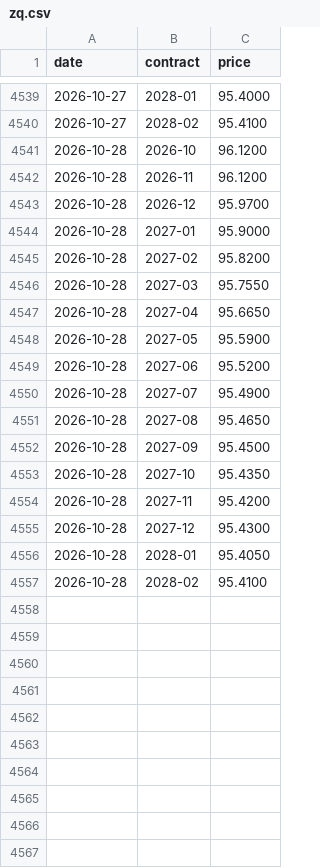
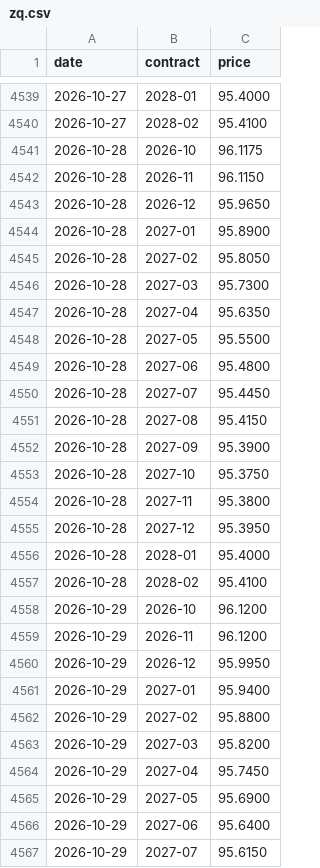
Before and after one commit to henrylin1009/us-rates-monitor, a CSV file: docs/data/zq.csv, drawn as a sheet; only a part is shown, gaps mark what is left out; the diff covers the shown part only.

```diff
--- a/docs/data/zq.csv
+++ b/docs/data/zq.csv
@@ -4540,18 +4540,28 @@ date,contract,price
 2026-10-27,2028-02,95.4100
-2026-10-28,2026-10,96.1200
-2026-10-28,2026-11,96.1200
-2026-10-28,2026-12,95.9700
-2026-10-28,2027-01,95.9000
-2026-10-28,2027-02,95.8200
-2026-10-28,2027-03,95.7550
-2026-10-28,2027-04,95.6650
-2026-10-28,2027-05,95.5900
-2026-10-28,2027-06,95.5200
-2026-10-28,2027-07,95.4900
-2026-10-28,2027-08,95.4650
-2026-10-28,2027-09,95.4500
-2026-10-28,2027-10,95.4350
-2026-10-28,2027-11,95.4200
-2026-10-28,2027-12,95.4300
-2026-10-28,2028-01,95.4050
+2026-10-28,2026-10,96.1175
+2026-10-28,2026-11,96.1150
+2026-10-28,2026-12,95.9650
+2026-10-28,2027-01,95.8900
+2026-10-28,2027-02,95.8050
+2026-10-28,2027-03,95.7300
+2026-10-28,2027-04,95.6350
+2026-10-28,2027-05,95.5500
+2026-10-28,2027-06,95.4800
+2026-10-28,2027-07,95.4450
+2026-10-28,2027-08,95.4150
+2026-10-28,2027-09,95.3900
+2026-10-28,2027-10,95.3750
+2026-10-28,2027-11,95.3800
+2026-10-28,2027-12,95.3950
+2026-10-28,2028-01,95.4000
 2026-10-28,2028-02,95.4100
+2026-10-29,2026-10,96.1200
+2026-10-29,2026-11,96.1200
+2026-10-29,2026-12,95.9950
+2026-10-29,2027-01,95.9400
+2026-10-29,2027-02,95.8800
+2026-10-29,2027-03,95.8200
+2026-10-29,2027-04,95.7450
+2026-10-29,2027-05,95.6900
+2026-10-29,2027-06,95.6400
+2026-10-29,2027-07,95.6150
```
Also changed, not shown: 7 added rows elsewhere in this file, docs/data/funding.csv, docs/data/pce.csv, 12 other files.
